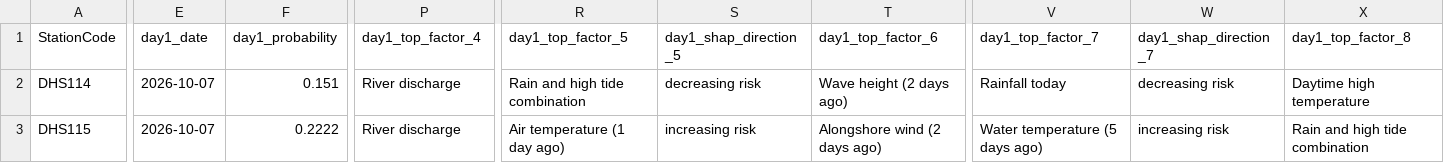
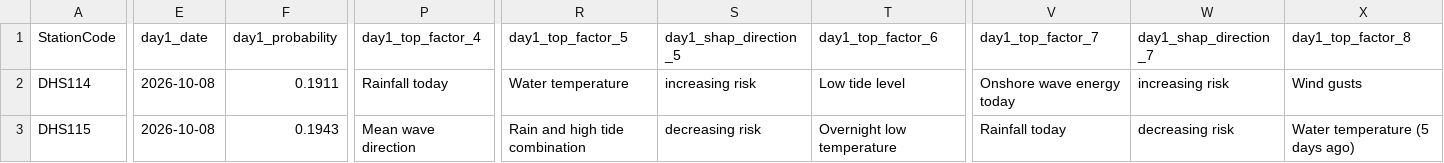
Before and after one commit to eymoney13/hermosa-pilot-dashboard, a CSV file: public/data/hermosa/forecast_3day.csv, drawn as a sheet; only a part is shown, gaps mark what is left out; the diff covers the shown part only; the diff names each change by its address in the sheet, - before the commit and + after, or states it on an @@ line.

```diff
--- a/public/data/hermosa/forecast_3day.csv
+++ b/public/data/hermosa/forecast_3day.csv
-E2:E3 (day1_date): 2026-10-07
+E2:E3 (day1_date): 2026-10-08
-F2 (day1_probability): 0.151
+F2 (day1_probability): 0.1911
-P2 (day1_top_factor_4): River discharge
+P2 (day1_top_factor_4): Rainfall today
-R2 (day1_top_factor_5): Rain and high tide combination
+R2 (day1_top_factor_5): Water temperature
-S2 (day1_shap_direction_5): decreasing risk
+S2 (day1_shap_direction_5): increasing risk
-T2 (day1_top_factor_6): Wave height (2 days ago)
+T2 (day1_top_factor_6): Low tide level
-V2 (day1_top_factor_7): Rainfall today
+V2 (day1_top_factor_7): Onshore wave energy today
-W2 (day1_shap_direction_7): decreasing risk
+W2 (day1_shap_direction_7): increasing risk
-X2 (day1_top_factor_8): Daytime high temperature
+X2 (day1_top_factor_8): Wind gusts
-F3 (day1_probability): 0.2222
+F3 (day1_probability): 0.1943
-P3 (day1_top_factor_4): River discharge
+P3 (day1_top_factor_4): Mean wave direction
-R3 (day1_top_factor_5): Air temperature (1 day ago)
+R3 (day1_top_factor_5): Rain and high tide combination
-S3 (day1_shap_direction_5): increasing risk
+S3 (day1_shap_direction_5): decreasing risk
-T3 (day1_top_factor_6): Alongshore wind (2 days ago)
+T3 (day1_top_factor_6): Overnight low temperature
-V3 (day1_top_factor_7): Water temperature (5 days ago)
+V3 (day1_top_factor_7): Rainfall today
-W3 (day1_shap_direction_7): increasing risk
+W3 (day1_shap_direction_7): decreasing risk
-X3 (day1_top_factor_8): Rain and high tide combination
+X3 (day1_top_factor_8): Water temperature (5 days ago)
```
Also changed, not shown: 159 edited cells elsewhere in this file, public/data/hermosa/history_3day.csv, public/data/hermosa/nowcast_latest.csv.
